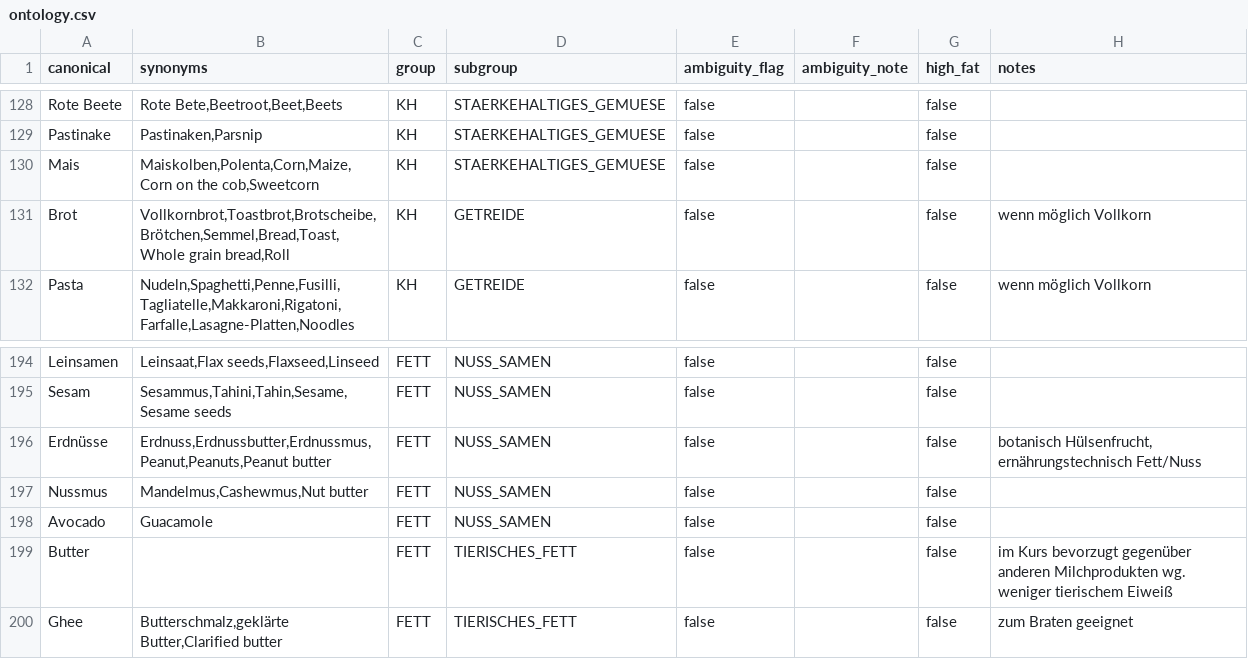
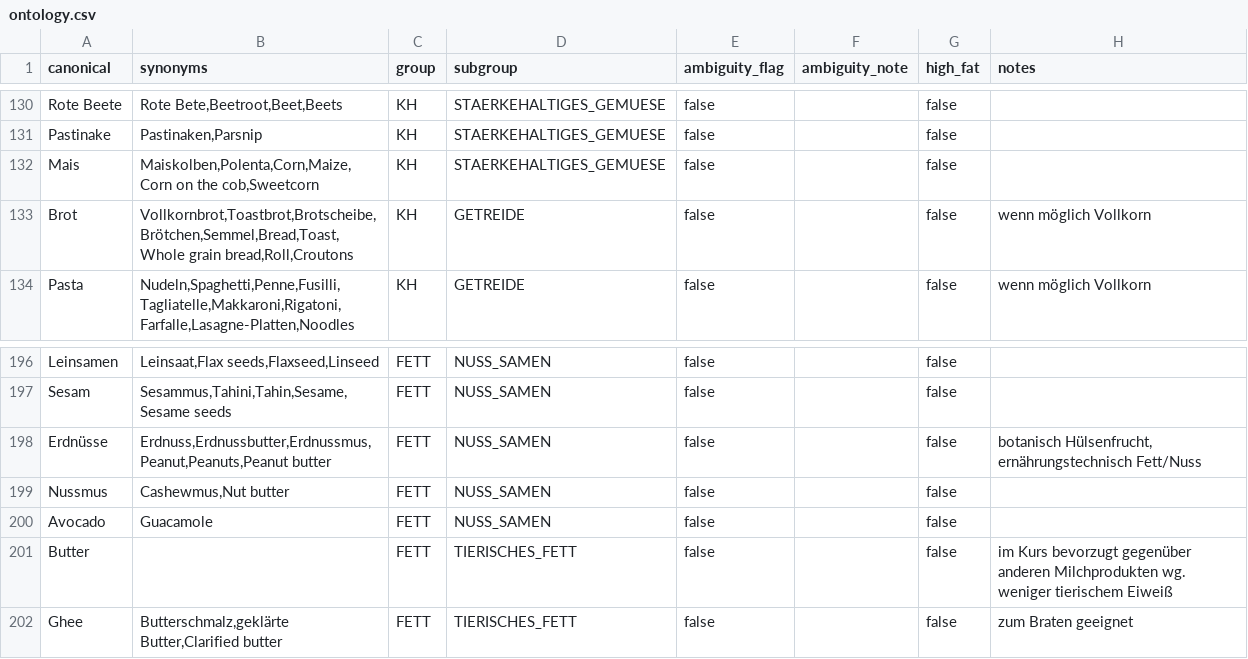
Before and after one commit to finnflow/lebensessenz-kursbot, a CSV file: trennkost/data/ontology.csv, drawn as a sheet; only a part is shown, gaps mark what is left out; addresses are those after the commit; the diff covers the shown part only; the diff names each change by its address in the sheet, - before the commit and + after, or states it on an @@ line.

```diff
--- a/trennkost/data/ontology.csv
+++ b/trennkost/data/ontology.csv
-B133 (synonyms): Vollkornbrot,Toastbrot,Brotscheibe,Brötchen,Semmel,Bread,Toast,Whole grain bread,Roll
+B133 (synonyms): Vollkornbrot,Toastbrot,Brotscheibe,Brötchen,Semmel,Bread,Toast,Whole grain bread,Roll,Croutons
-B199 (synonyms): Mandelmus,Cashewmus,Nut butter
+B199 (synonyms): Cashewmus,Nut butter
```
Also changed, not shown: 3 added rows, 1 removed row and 1 edited cell elsewhere in this file, 1 other file.
